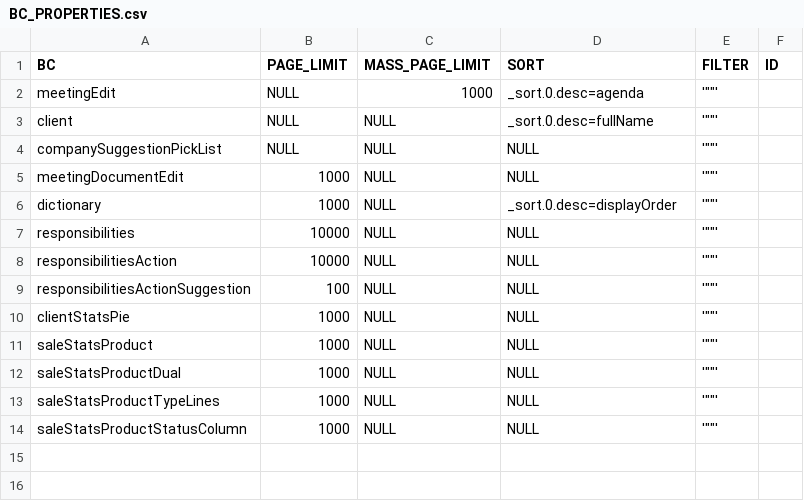
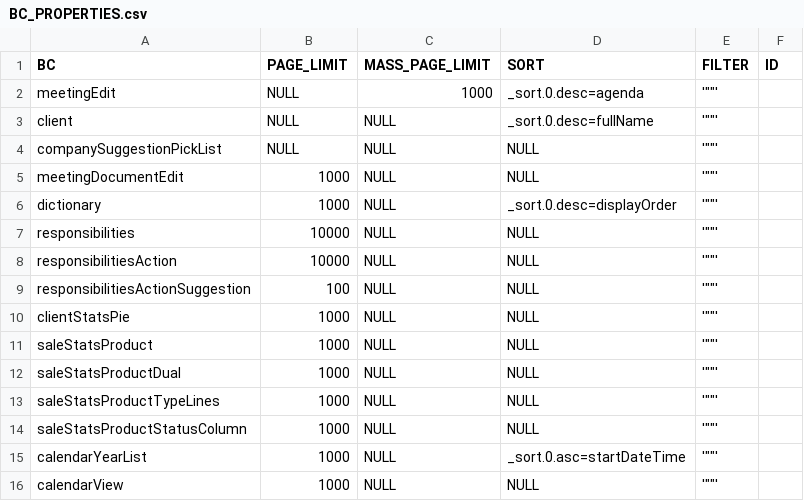
Before and after one commit to CX-Box/cxbox-demo, a CSV file: src/main/resources/db/data/cxbox/BC_PROPERTIES.csv, drawn as a sheet.

Commit message:
CXBOX-1101 - Front. Back. CalendarList, CalendarYearList добавить на демо  simple fields

```diff
--- a/src/main/resources/db/data/cxbox/BC_PROPERTIES.csv
+++ b/src/main/resources/db/data/cxbox/BC_PROPERTIES.csv
@@ -14 +14,3 @@ saleStatsProductTypeLines;1000;NULL;NULL;'""';
 saleStatsProductStatusColumn;1000;NULL;NULL;'""';
+calendarYearList;1000;NULL;_sort.0.asc=startDateTime;'""';
+calendarView;1000;NULL;NULL;'""';
```
Also changed, not shown: 25 other files.
